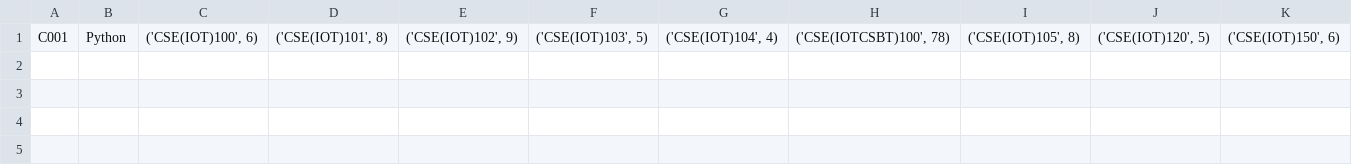
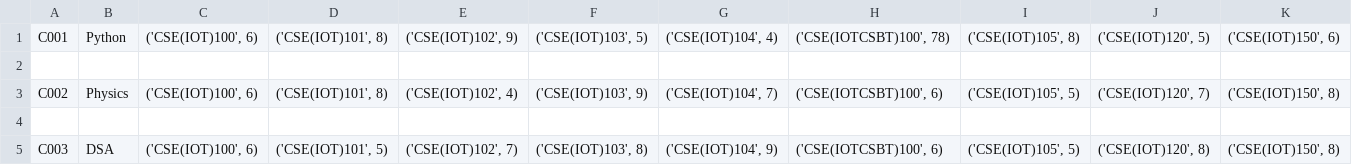
Before and after one commit to subhasou26/python-project-E-18, a CSV file: course.csv, drawn as a sheet; the diff names each change by its address in the sheet, - before the commit and + after, or states it on an @@ line.

```diff
--- a/course.csv
+++ b/course.csv
+row 2: (empty)
+row 3: C002 | Physics | ('CSE(IOT)100', 6) | ('CSE(IOT)101', 8) | ('CSE(IOT)102', 4) | ('CSE(IOT)103', 9) | ('CSE(IOT)104', 7) | ('CSE(IOTCSBT)100', 6) | ('CSE(IOT)105', 5) | ('CSE(IOT)120', 7) | ('CSE(IOT)150', 8)
+row 4: (empty)
+row 5: C003 | DSA | ('CSE(IOT)100', 6) | ('CSE(IOT)101', 5) | ('CSE(IOT)102', 7) | ('CSE(IOT)103', 8) | ('CSE(IOT)104', 9) | ('CSE(IOTCSBT)100', 6) | ('CSE(IOT)105', 5) | ('CSE(IOT)120', 8) | ('CSE(IOT)150', 8)
```
Also changed, not shown: 1 other file.
